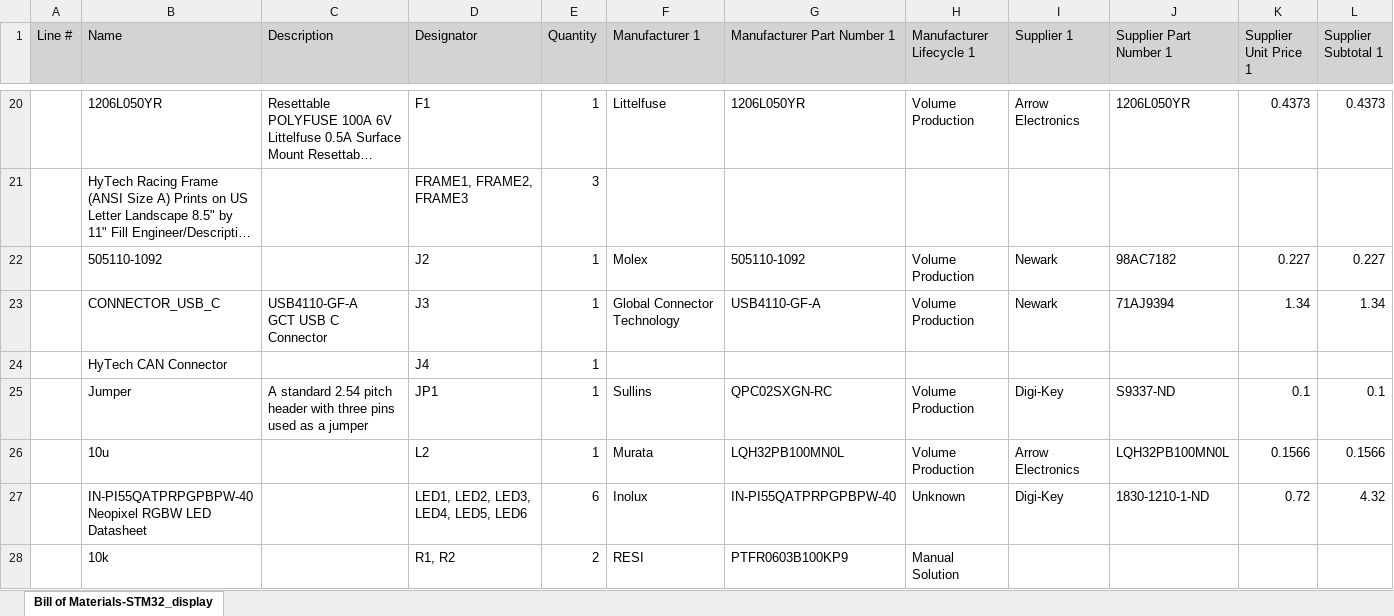
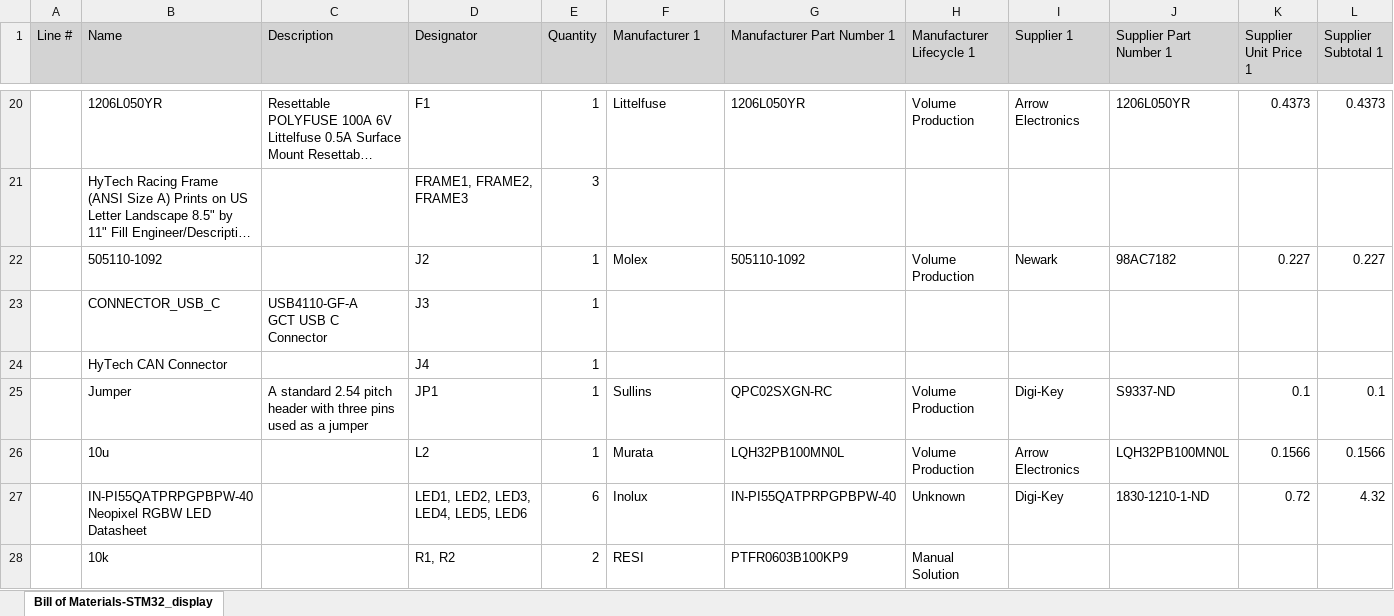
Before and after one commit to FemK157/circuits-2024, an Excel workbook: Altium Board Designs/STM32_display_test_board/Project Outputs for STM32_display_test_board/BOM/Bill of Materials-STM32_display_test_board.xlsx, sheet Bill of Materials-STM32_display, drawn as a sheet; only a part is shown, gaps mark what is left out; long unchanged cells end in …; values as stored, in another font and other column widths than the file's, no borders; the diff names each change by its address in the sheet, - before the commit and + after, or states it on an @@ line.

Commit message:
Final changes to PCB design. Sent to order

```diff
--- a/Altium Board Designs/STM32_display_test_board/Project Outputs for STM32_display_test_board/BOM/Bill of Materials-STM32_display_test_board.xlsx (sheet Bill of Materials-STM32_display)
+++ b/Altium Board Designs/STM32_display_test_board/Project Outputs for STM32_display_test_board/BOM/Bill of Materials-STM32_display_test_board.xlsx (sheet Bill of Materials-STM32_display)
-F23 (Manufacturer 1): Global Connector Technology
+F23 (Manufacturer 1): (empty)
-G23 (Manufacturer Part Number 1): USB4110-GF-A
+G23 (Manufacturer Part Number 1): (empty)
-H23 (Manufacturer Lifecycle 1): Volume Production
+H23 (Manufacturer Lifecycle 1): (empty)
-I23 (Supplier 1): Newark
+I23 (Supplier 1): (empty)
-J23 (Supplier Part Number 1): 71AJ9394
+J23 (Supplier Part Number 1): (empty)
-K23 (Supplier Unit Price 1): 1.34
+K23 (Supplier Unit Price 1): (empty)
-L23 (Supplier Subtotal 1): 1.34
+L23 (Supplier Subtotal 1): (empty)
```
Also changed, not shown: 5 other files.
